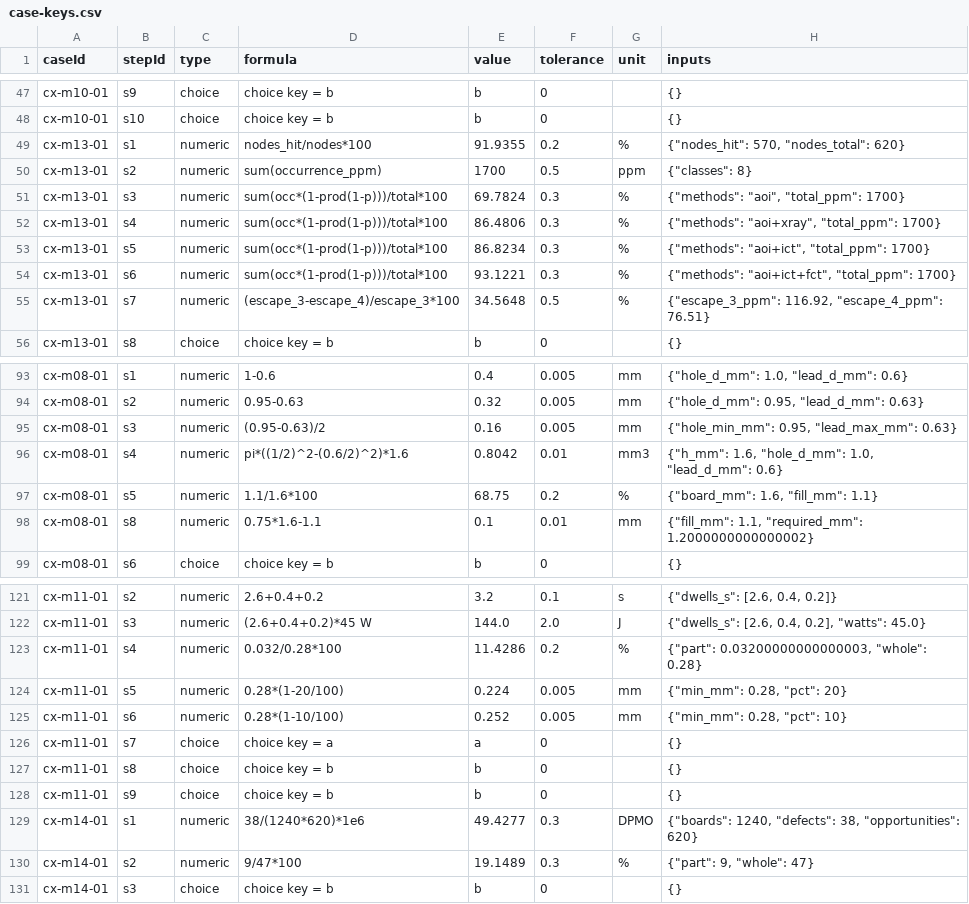
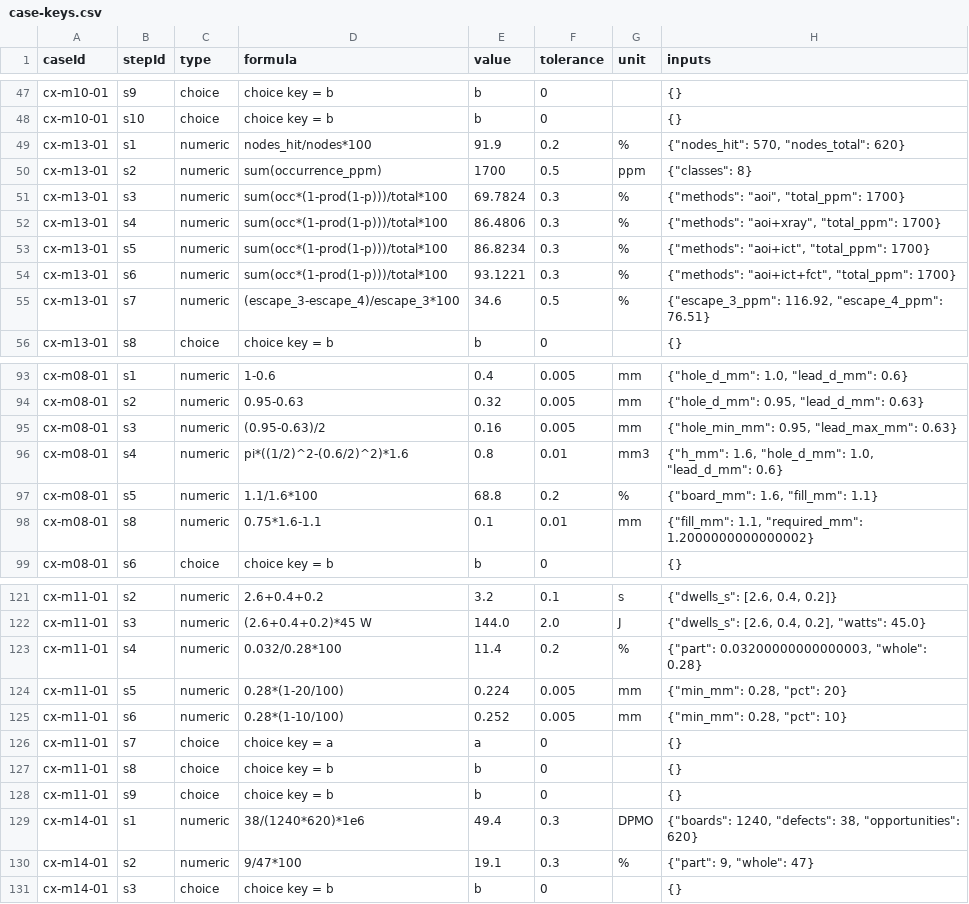
Before and after one commit to elmosmt-blip/pdf, a CSV file: course-clean/docs/case-keys.csv, drawn as a sheet; only a part is shown, gaps mark what is left out; the diff covers the shown part only.

```diff
--- a/course-clean/docs/case-keys.csv
+++ b/course-clean/docs/case-keys.csv
@@ -48,3 +48,3 @@ cx-m10-01,s9,choice,choice key = b,b,0,,{}
 cx-m10-01,s10,choice,choice key = b,b,0,,{}
-cx-m13-01,s1,numeric,nodes_hit/nodes*100,91.9355,0.2,%,"{""nodes_hit"": 570, ""nodes_total"": 620}"
+cx-m13-01,s1,numeric,nodes_hit/nodes*100,91.9,0.2,%,"{""nodes_hit"": 570, ""nodes_total"": 620}"
 cx-m13-01,s2,numeric,sum(occurrence_ppm),1700,0.5,ppm,"{""classes"": 8}"
@@ -54,3 +54,3 @@ cx-m13-01,s5,numeric,sum(occ*(1-prod(1-p)))/total*100,86.8234,0.3,%,"{""methods"
 cx-m13-01,s6,numeric,sum(occ*(1-prod(1-p)))/total*100,93.1221,0.3,%,"{""methods"": ""aoi+ict+fct"", ""total_ppm"": 1700}"
-cx-m13-01,s7,numeric,(escape_3-escape_4)/escape_3*100,34.5648,0.5,%,"{""escape_3_ppm"": 116.92, ""escape_4_ppm"": 76.51}"
+cx-m13-01,s7,numeric,(escape_3-escape_4)/escape_3*100,34.6,0.5,%,"{""escape_3_ppm"": 116.92, ""escape_4_ppm"": 76.51}"
 cx-m13-01,s8,choice,choice key = b,b,0,,{}
@@ -95,4 +95,4 @@ cx-m08-01,s2,numeric,0.95-0.63,0.32,0.005,mm,"{""hole_d_mm"": 0.95, ""lead_d_mm"
 cx-m08-01,s3,numeric,(0.95-0.63)/2,0.16,0.005,mm,"{""hole_min_mm"": 0.95, ""lead_max_mm"": 0.63}"
-cx-m08-01,s4,numeric,pi*((1/2)^2-(0.6/2)^2)*1.6,0.8042,0.01,mm3,"{""h_mm"": 1.6, ""hole_d_mm"": 1.0, ""lead_d_mm"": 0.6}"
-cx-m08-01,s5,numeric,1.1/1.6*100,68.75,0.2,%,"{""board_mm"": 1.6, ""fill_mm"": 1.1}"
+cx-m08-01,s4,numeric,pi*((1/2)^2-(0.6/2)^2)*1.6,0.8,0.01,mm3,"{""h_mm"": 1.6, ""hole_d_mm"": 1.0, ""lead_d_mm"": 0.6}"
+cx-m08-01,s5,numeric,1.1/1.6*100,68.8,0.2,%,"{""board_mm"": 1.6, ""fill_mm"": 1.1}"
 cx-m08-01,s8,numeric,0.75*1.6-1.1,0.1,0.01,mm,"{""fill_mm"": 1.1, ""required_mm"": 1.2000000000000002}"
@@ -122,3 +122,3 @@ cx-m11-01,s2,numeric,2.6+0.4+0.2,3.2,0.1,s,"{""dwells_s"": [2.6, 0.4, 0.2]}"
 cx-m11-01,s3,numeric,(2.6+0.4+0.2)*45 W,144.0,2.0,J,"{""dwells_s"": [2.6, 0.4, 0.2], ""watts"": 45.0}"
-cx-m11-01,s4,numeric,0.032/0.28*100,11.4286,0.2,%,"{""part"": 0.03200000000000003, ""whole"": 0.28}"
+cx-m11-01,s4,numeric,0.032/0.28*100,11.4,0.2,%,"{""part"": 0.03200000000000003, ""whole"": 0.28}"
 cx-m11-01,s5,numeric,0.28*(1-20/100),0.224,0.005,mm,"{""min_mm"": 0.28, ""pct"": 20}"
@@ -128,4 +128,4 @@ cx-m11-01,s8,choice,choice key = b,b,0,,{}
 cx-m11-01,s9,choice,choice key = b,b,0,,{}
-cx-m14-01,s1,numeric,38/(1240*620)*1e6,49.4277,0.3,DPMO,"{""boards"": 1240, ""defects"": 38, ""opportunities"": 620}"
-cx-m14-01,s2,numeric,9/47*100,19.1489,0.3,%,"{""part"": 9, ""whole"": 47}"
+cx-m14-01,s1,numeric,38/(1240*620)*1e6,49.4,0.3,DPMO,"{""boards"": 1240, ""defects"": 38, ""opportunities"": 620}"
+cx-m14-01,s2,numeric,9/47*100,19.1,0.3,%,"{""part"": 9, ""whole"": 47}"
 cx-m14-01,s3,choice,choice key = b,b,0,,{}
```
Also changed, not shown: 11 edited cells elsewhere in this file, 16 other files.
